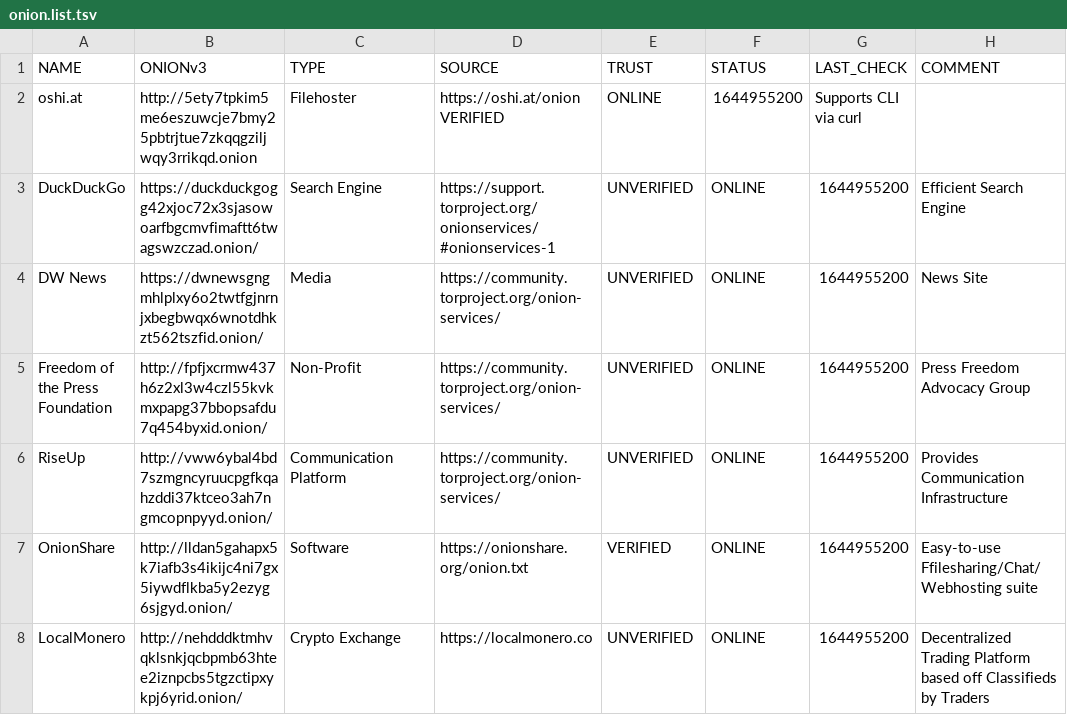
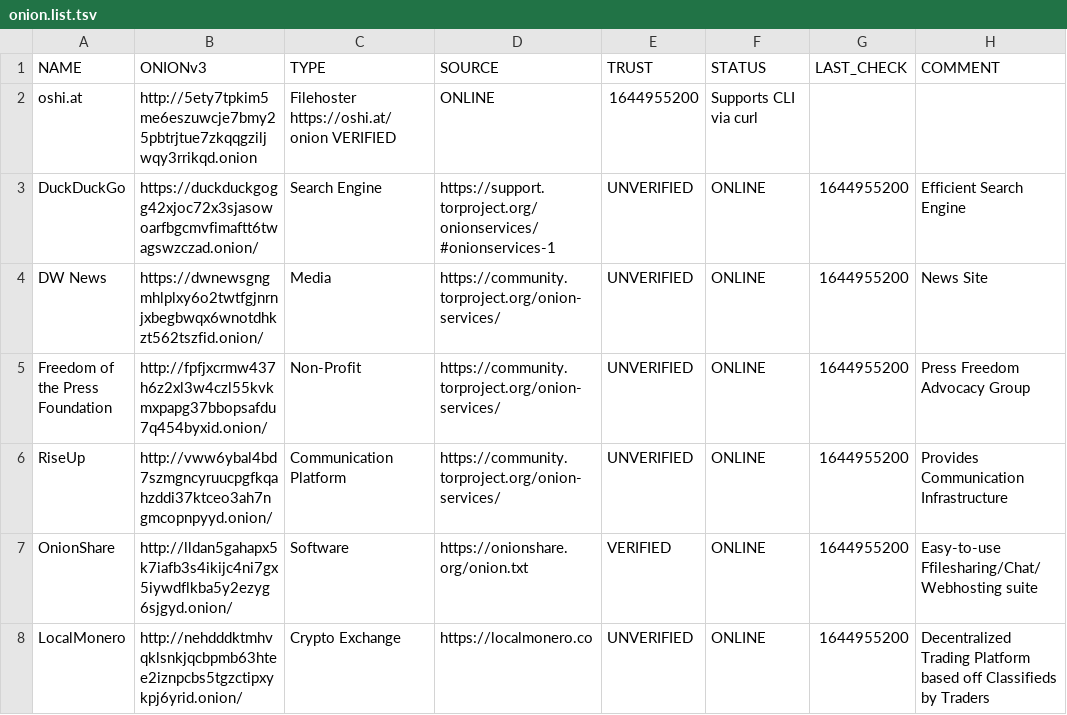
Before and after one commit to irlcatgirl/lists.d, a TSV file: onion.list.tsv, drawn as a sheet; only a part is shown.

Commit message:
Update onion.list.tsv
minor layout change

```diff
--- a/onion.list.tsv
+++ b/onion.list.tsv
@@ -1,3 +1,3 @@
 NAME	ONIONv3	TYPE	SOURCE	TRUST	STATUS	LAST_CHECK	COMMENT
-oshi.at	http://5ety7tpkim5me6eszuwcje7bmy25pbtrjtue7zkqqgziljwqy3rrikqd.onion	Filehoster	https://oshi.at/onion VERIFIED	ONLINE	1644955200	Supports CLI via curl
+oshi.at	http://5ety7tpkim5me6eszuwcje7bmy25pbtrjtue7zkqqgziljwqy3rrikqd.onion	Filehoster  https://oshi.at/onion VERIFIED	ONLINE	1644955200	Supports CLI via curl
 DuckDuckGo	https://duckduckgogg42xjoc72x3sjasowoarfbgcmvfimaftt6twagswzczad.onion/	Search Engine	https://support.torproject.org/onionservices/#onionservices-1	UNVERIFIED	ONLINE	1644955200	Efficient Search Engine
```
